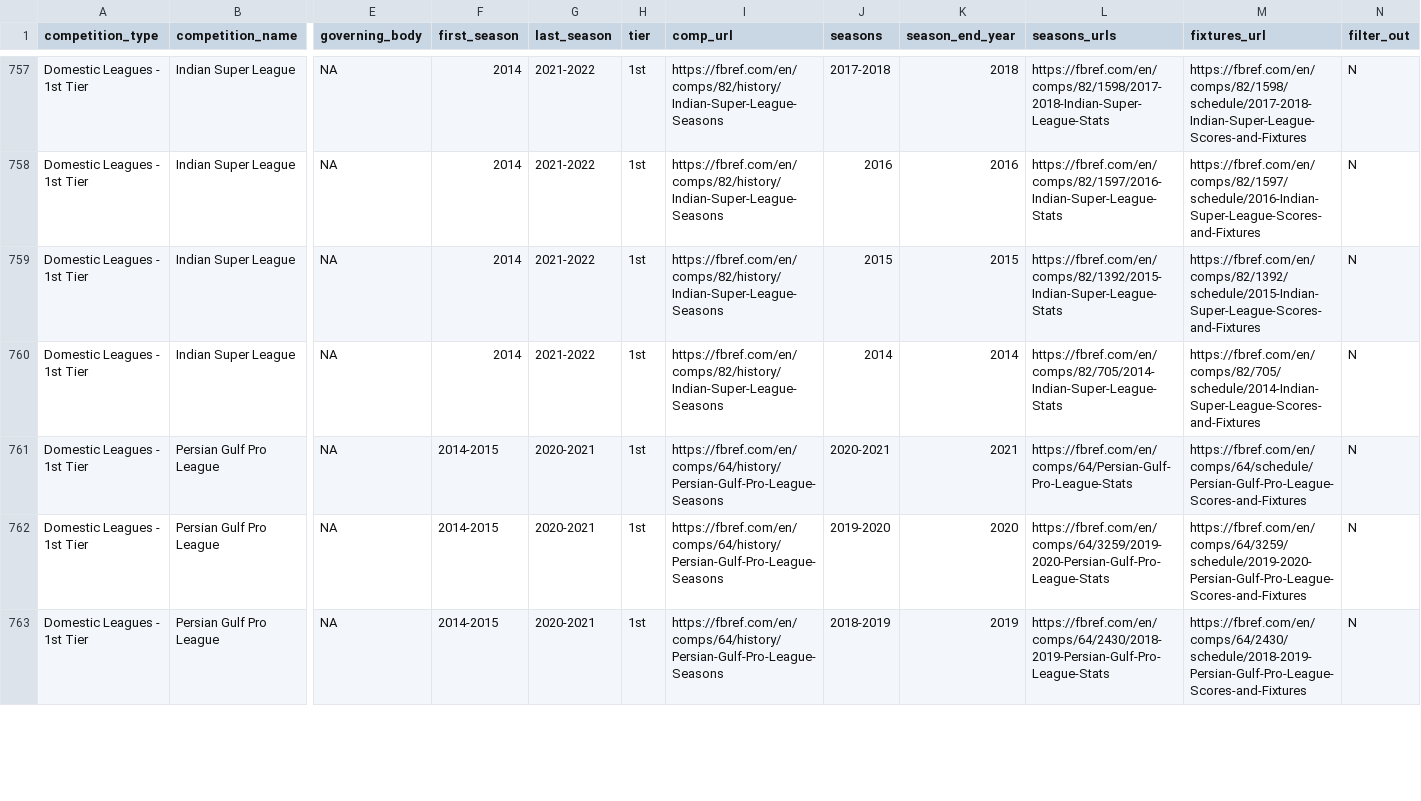
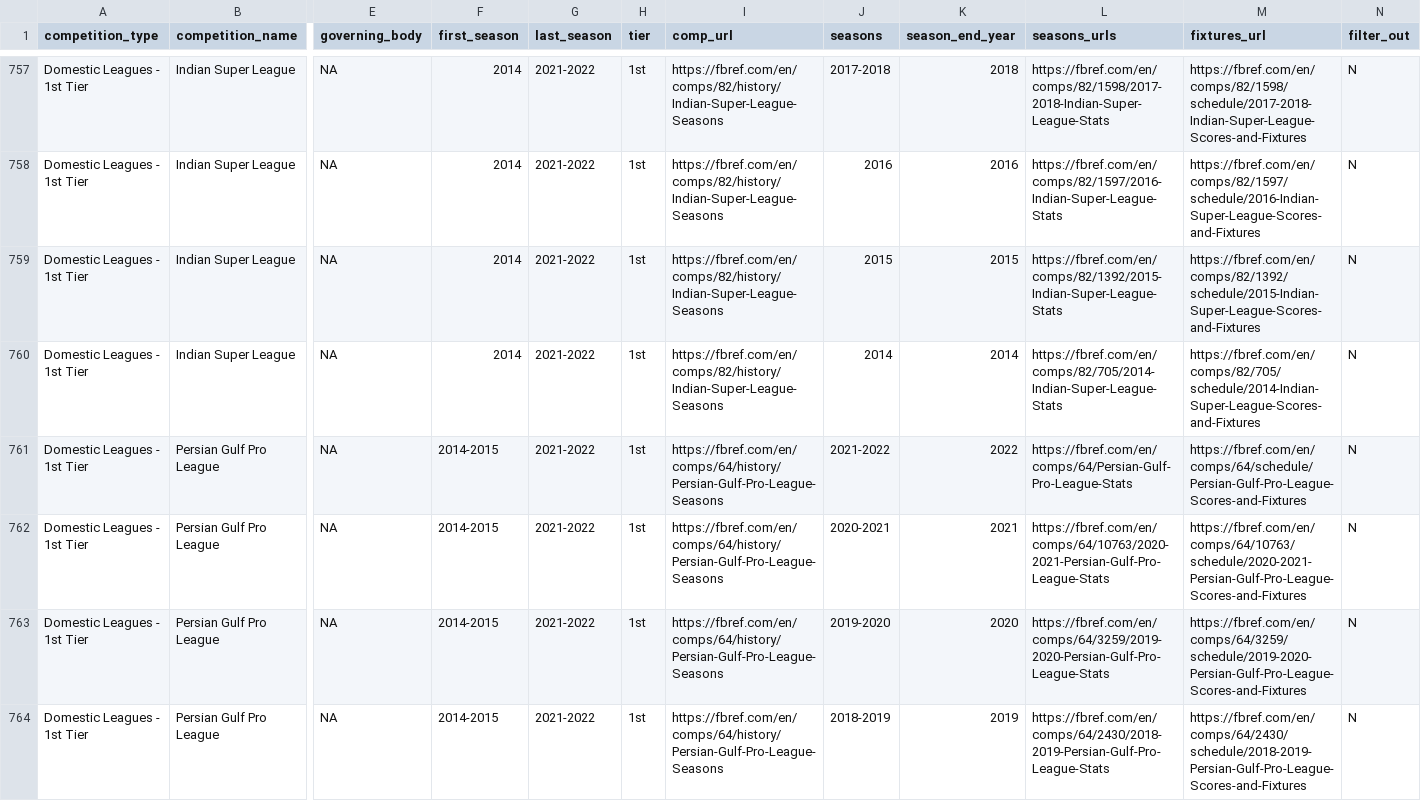
Before and after one commit to JaseZiv/worldfootballR_data, a CSV file: raw-data/all_leages_and_cups/all_competitions.csv, drawn as a sheet; only a part is shown, gaps mark what is left out; addresses are those after the commit; rows hold the shown columns only; the diff covers the shown part only; the diff names each change by its address in the sheet, - before the commit and + after, or states it on an @@ line.

Commit message:
updating data

```diff
--- a/raw-data/all_leages_and_cups/all_competitions.csv
+++ b/raw-data/all_leages_and_cups/all_competitions.csv
+row 761: Domestic Leagues - 1st Tier | Persian Gulf Pro League | NA | 2014-2015 | 2021-2022 | 1st | https://fbref.com/en/comps/64/history/Persian-Gulf-Pro-League-Seasons | 2021-2022 | 2022 | https://fbref.com/en/comps/64/Persian-Gulf-Pro-League-Stats | https://fbref.com/en/comps/64/schedule/Persian-Gulf-Pro-League-Scores-and-Fixtures | N
-G762:G764 (last_season): 2020-2021
+G762:G764 (last_season): 2021-2022
-L762 (seasons_urls): https://fbref.com/en/comps/64/Persian-Gulf-Pro-League-Stats
+L762 (seasons_urls): https://fbref.com/en/comps/64/10763/2020-2021-Persian-Gulf-Pro-League-Stats
-M762 (fixtures_url): https://fbref.com/en/comps/64/schedule/Persian-Gulf-Pro-League-Scores-and-Fixtures
+M762 (fixtures_url): https://fbref.com/en/comps/64/10763/schedule/2020-2021-Persian-Gulf-Pro-League-Scores-and-Fixtures
```
Also changed, not shown: 10 edited cells elsewhere in this file, raw-data/transfermarkt_leagues/main_comp_seasons.csv.
